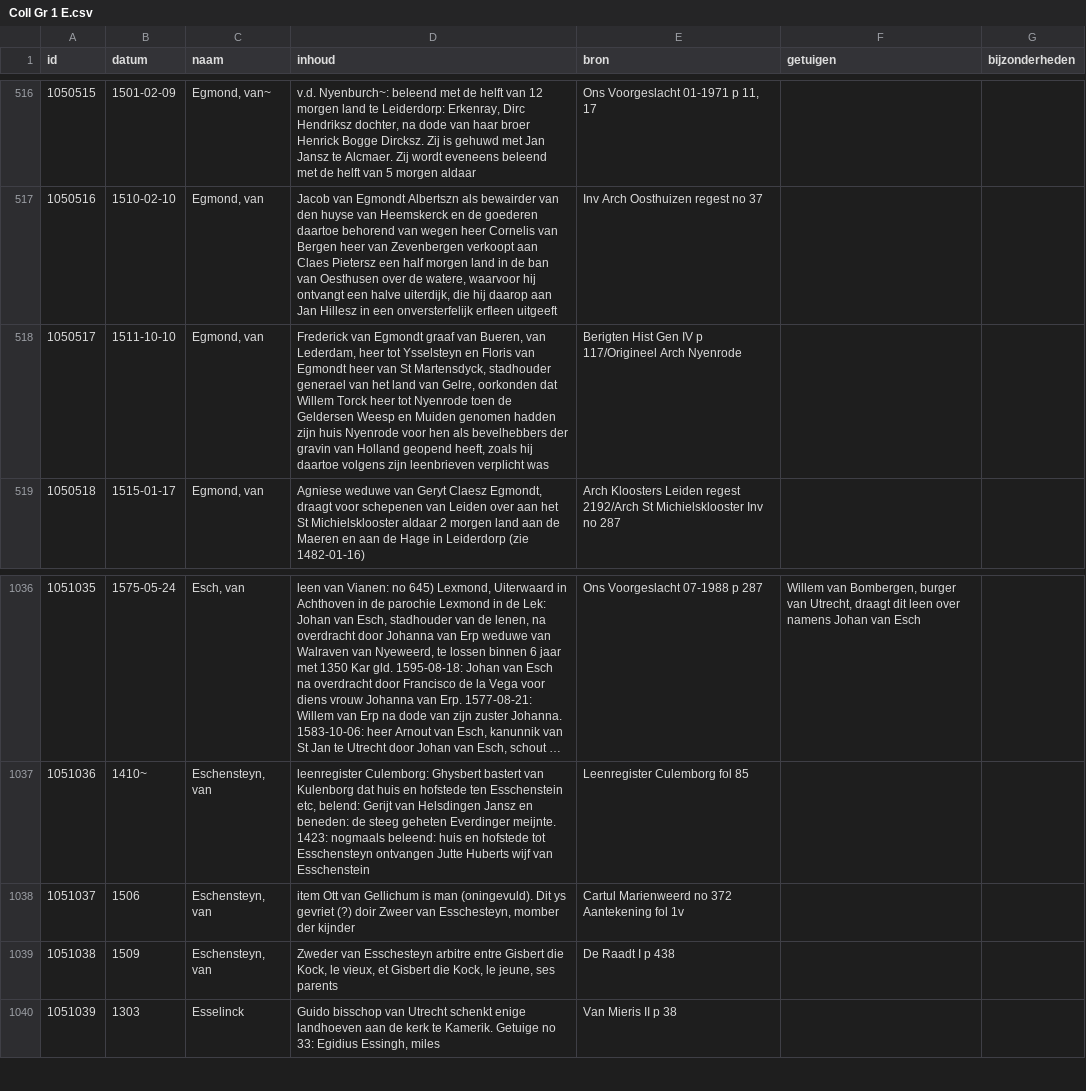
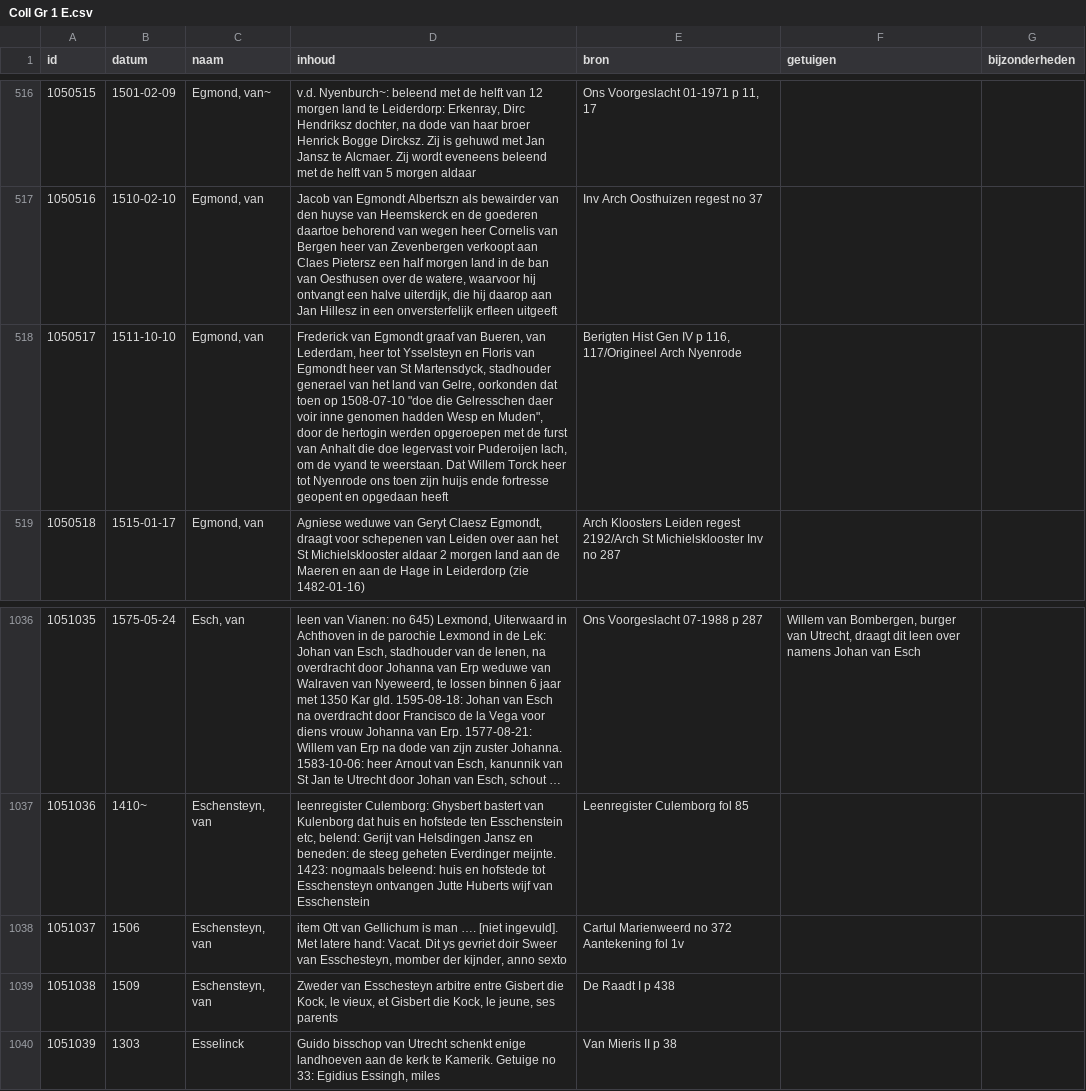
Before and after one commit to collectiegroesbeek/collectiegroesbeek-data, a CSV file: Coll Gr 1 E.csv, drawn as a sheet; only a part is shown, gaps mark what is left out; long unchanged cells end in ….

```diff
--- a/Coll Gr 1 E.csv
+++ b/Coll Gr 1 E.csv
@@ -517,3 +517,3 @@ id,datum,naam,inhoud,bron,getuigen,bijzonderheden
 1050516,1510-02-10,"Egmond, van","Jacob van Egmondt Albertszn als bewairder van den huyse van Heemskerck en de goederen daartoe behorend van wegen heer Cornelis van Bergen heer van Zevenbergen verkoopt aan Claes Pietersz een half morgen land in de ban van Oesthusen over de watere, waarvoor hij ontvangt een halve uiterdijk, die hij daarop aan Jan Hillesz in een onversterfelijk erfleen uitgeeft",Inv Arch Oosthuizen regest no 37,,
-1050517,1511-10-10,"Egmond, van","Frederick van Egmondt graaf van Bueren, van Lederdam, heer tot Ysselsteyn en Floris van Egmondt heer van St Martensdyck, stadhouder generael van het land van Gelre, oorkonden dat Willem Torck heer tot Nyenrode toen de Geldersen Weesp en Muiden genomen hadden  zijn huis Nyenrode voor hen als bevelhebbers der gravin van Holland geopend heeft, zoals hij daartoe volgens zijn leenbrieven verplicht was",Berigten Hist Gen IV p 117/Origineel Arch Nyenrode,,
+1050517,1511-10-10,"Egmond, van","Frederick van Egmondt graaf van Bueren, van Lederdam, heer tot Ysselsteyn en Floris van Egmondt heer van St Martensdyck, stadhouder generael van het land van Gelre, oorkonden dat  toen op 1508-07-10 ""doe die Gelresschen daer voir inne genomen hadden Wesp en Muden"", door de hertogin werden opgeroepen met de furst van Anhalt die doe legervast voir Puderoijen lach, om de vyand te weerstaan. Dat Willem Torck heer tot Nyenrode ons toen zijn huijs ende fortresse geopent en opgedaan heeft","Berigten Hist Gen IV p 116, 117/Origineel Arch Nyenrode",,
 1050518,1515-01-17,"Egmond, van","Agniese weduwe van Geryt Claesz Egmondt, draagt voor schepenen van Leiden over aan het St Michielsklooster aldaar 2 morgen land aan de Maeren en aan de Hage in Leiderdorp  (zie 1482-01-16)",Arch Kloosters Leiden regest 2192/Arch St Michielsklooster Inv no 287,,
@@ -1037,3 +1037,3 @@ id,datum,naam,inhoud,bron,getuigen,bijzonderheden
 1051036,1410~,"Eschensteyn, van","leenregister Culemborg: Ghysbert bastert van Kulenborg dat huis en hofstede ten Esschenstein etc, belend: Gerijt van Helsdingen Jansz en beneden: de steeg geheten Everdinger meijnte. 1423: nogmaals beleend: huis en hofstede tot Esschensteyn ontvangen Jutte Huberts wijf van Esschenstein",Leenregister Culemborg fol 85,,
-1051037,1506,"Eschensteyn, van","item Ott van Gellichum is man (oningevuld). Dit ys gevriet (?) doir Zweer van Esschesteyn, momber der kijnder",Cartul Marienweerd no 372 Aantekening fol 1v,,
+1051037,1506,"Eschensteyn, van","item Ott van Gellichum is man …. [niet ingevuld]. Met latere hand: Vacat. Dit ys gevriet doir Sweer van Esschesteyn, momber der kijnder, anno sexto",Cartul Marienweerd no 372 Aantekening fol 1v,,
 1051038,1509,"Eschensteyn, van","Zweder van Esschesteyn arbitre entre Gisbert die Kock, le vieux, et Gisbert die Kock, le jeune, ses parents",De Raadt I p 438,,
```
Also changed, not shown: Coll Gr 1 F G.csv, Coll Gr 1 M.csv, 8 other files.
